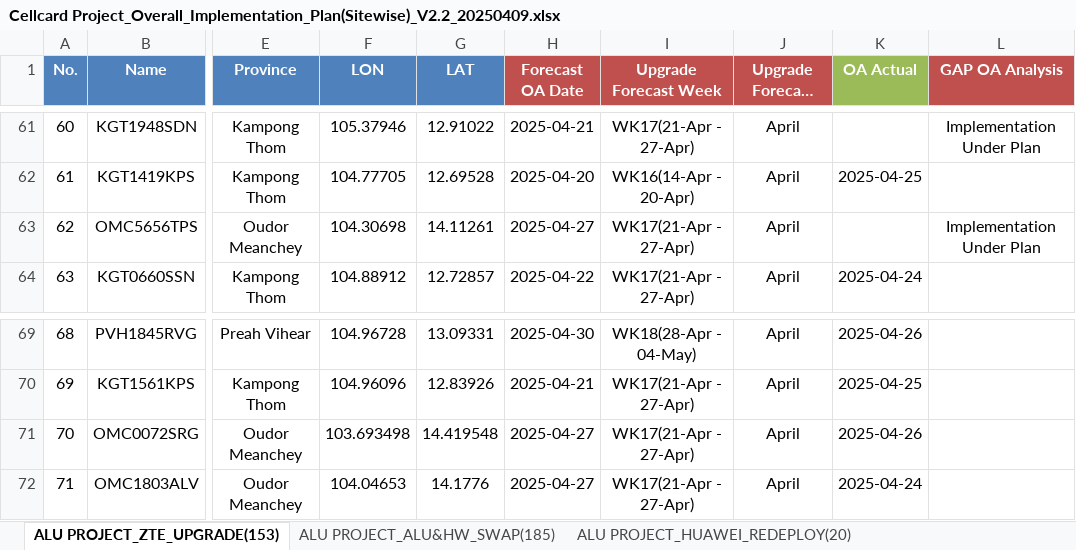
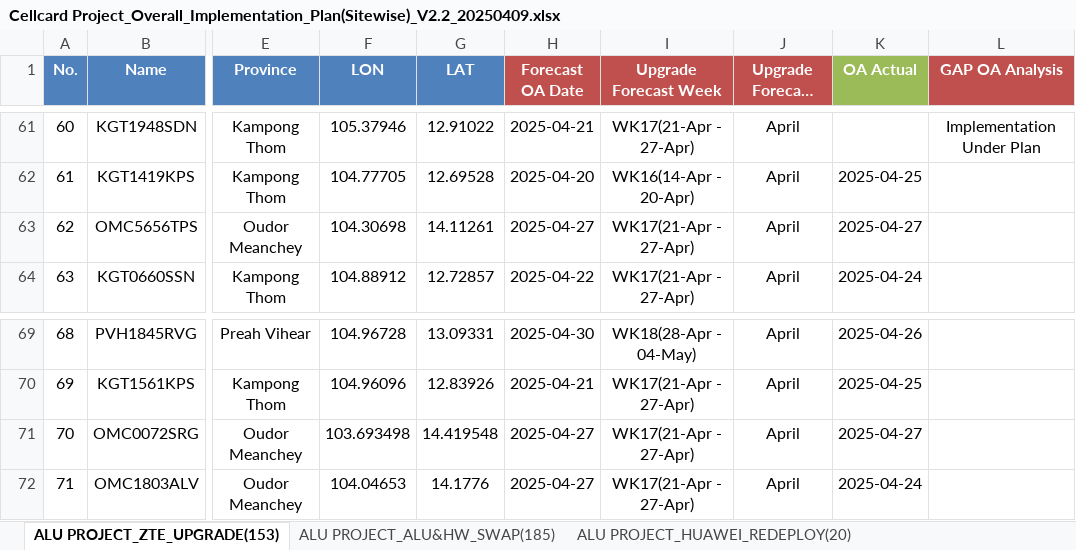
Before and after one commit to sonchanvathana/streamlit-app, an Excel workbook: Cellcard Project_Overall_Implementation_Plan(Sitewise)_V2.2_20250409.xlsx, sheet ALU PROJECT_ZTE_UPGRADE(153), drawn as a sheet; only a part is shown, gaps mark what is left out; long unchanged cells end in …; values as stored, in another font and other column widths than the file's, no borders; conditional formats not drawn; the diff names each change by its address in the sheet, - before the commit and + after, or states it on an @@ line.

```diff
--- a/Cellcard Project_Overall_Implementation_Plan(Sitewise)_V2.2_20250409.xlsx (sheet ALU PROJECT_ZTE_UPGRADE(153))
+++ b/Cellcard Project_Overall_Implementation_Plan(Sitewise)_V2.2_20250409.xlsx (sheet ALU PROJECT_ZTE_UPGRADE(153))
-K63 (OA Actual): (empty)
+K63 (OA Actual): 2025-04-27
-L63 (GAP OA Analysis): Implementation Under Plan
+L63 (GAP OA Analysis): (empty)
-K71 (OA Actual): 2025-04-26
+K71 (OA Actual): 2025-04-27
```
Also changed, not shown: sheet BTB PROJECT-NEWSITE(130), 1 other file.
